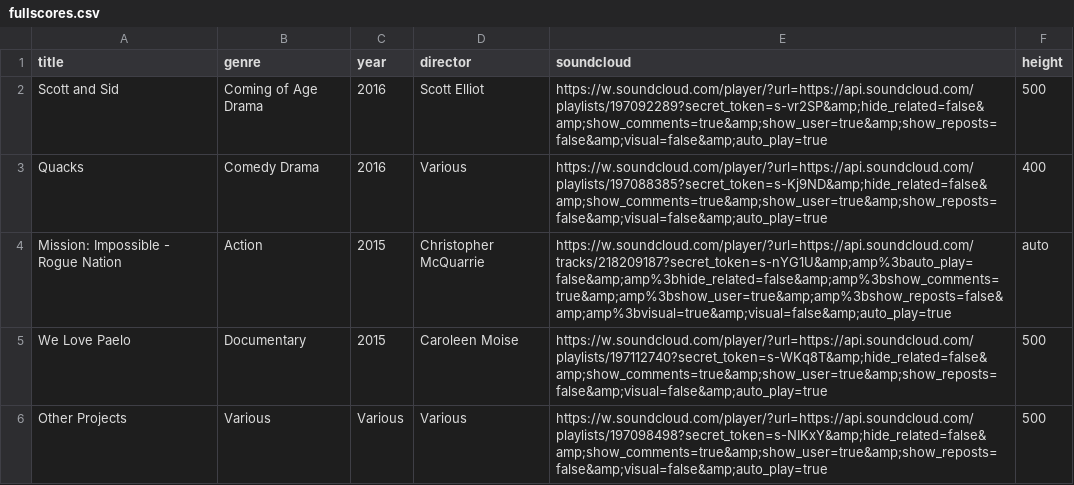
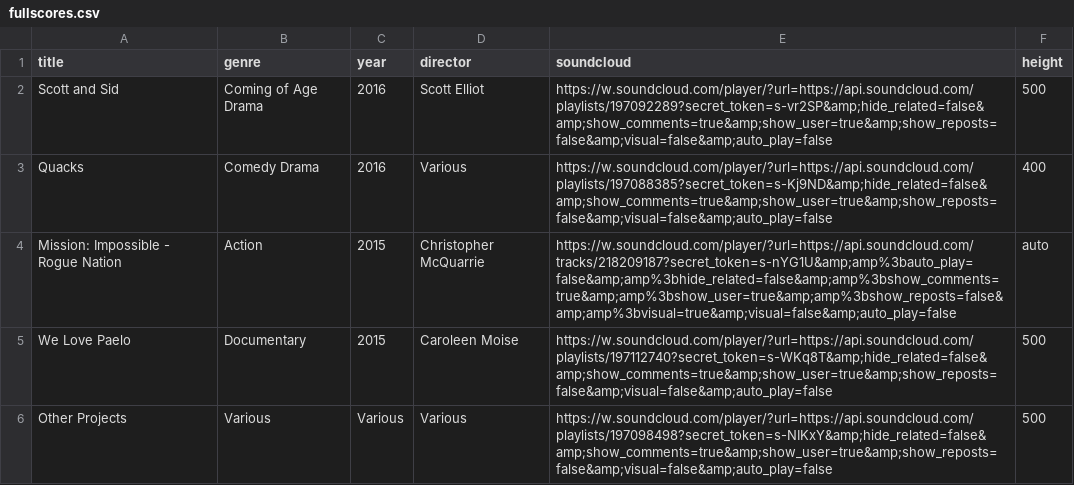
Before and after one commit to ianarber/ianarber-com, a CSV file: _data/clientarea/fullscores.csv, drawn as a sheet.

```diff
--- a/_data/clientarea/fullscores.csv
+++ b/_data/clientarea/fullscores.csv
@@ -1,6 +1,6 @@
 title,genre,year,director,soundcloud,height
-Scott and Sid,Coming of Age Drama,2016,Scott Elliot,https://w.soundcloud.com/player/?url=https://api.soundcloud.com/playlists/197092289?secret_token=s-vr2SP&amp;hide_related=false&amp;show_comments=true&amp;show_user=true&amp;show_reposts=false&amp;visual=false&amp;auto_play=true,500
-Quacks,Comedy Drama,2016,Various,https://w.soundcloud.com/player/?url=https://api.soundcloud.com/playlists/197088385?secret_token=s-Kj9ND&amp;hide_related=false&amp;show_comments=true&amp;show_user=true&amp;show_reposts=false&amp;visual=false&amp;auto_play=true,400
-Mission: Impossible - Rogue Nation,Action,2015,Christopher McQuarrie,https://w.soundcloud.com/player/?url=https://api.soundcloud.com/tracks/218209187?secret_token=s-nYG1U&amp;amp%3bauto_play=false&amp;amp%3bhide_related=false&amp;amp%3bshow_comments=true&amp;amp%3bshow_user=true&amp;amp%3bshow_reposts=false&amp;amp%3bvisual=true&amp;visual=false&amp;auto_play=true,auto
-We Love Paelo,Documentary,2015,Caroleen Moise,https://w.soundcloud.com/player/?url=https://api.soundcloud.com/playlists/197112740?secret_token=s-WKq8T&amp;hide_related=false&amp;show_comments=true&amp;show_user=true&amp;show_reposts=false&amp;visual=false&amp;auto_play=true,500
-Other Projects,Various,Various,Various,https://w.soundcloud.com/player/?url=https://api.soundcloud.com/playlists/197098498?secret_token=s-NIKxY&amp;hide_related=false&amp;show_comments=true&amp;show_user=true&amp;show_reposts=false&amp;visual=false&amp;auto_play=true,500
+Scott and Sid,Coming of Age Drama,2016,Scott Elliot,https://w.soundcloud.com/player/?url=https://api.soundcloud.com/playlists/197092289?secret_token=s-vr2SP&amp;hide_related=false&amp;show_comments=true&amp;show_user=true&amp;show_reposts=false&amp;visual=false&amp;auto_play=false,500
+Quacks,Comedy Drama,2016,Various,https://w.soundcloud.com/player/?url=https://api.soundcloud.com/playlists/197088385?secret_token=s-Kj9ND&amp;hide_related=false&amp;show_comments=true&amp;show_user=true&amp;show_reposts=false&amp;visual=false&amp;auto_play=false,400
+Mission: Impossible - Rogue Nation,Action,2015,Christopher McQuarrie,https://w.soundcloud.com/player/?url=https://api.soundcloud.com/tracks/218209187?secret_token=s-nYG1U&amp;amp%3bauto_play=false&amp;amp%3bhide_related=false&amp;amp%3bshow_comments=true&amp;amp%3bshow_user=true&amp;amp%3bshow_reposts=false&amp;amp%3bvisual=true&amp;visual=false&amp;auto_play=false,auto
+We Love Paelo,Documentary,2015,Caroleen Moise,https://w.soundcloud.com/player/?url=https://api.soundcloud.com/playlists/197112740?secret_token=s-WKq8T&amp;hide_related=false&amp;show_comments=true&amp;show_user=true&amp;show_reposts=false&amp;visual=false&amp;auto_play=false,500
+Other Projects,Various,Various,Various,https://w.soundcloud.com/player/?url=https://api.soundcloud.com/playlists/197098498?secret_token=s-NIKxY&amp;hide_related=false&amp;show_comments=true&amp;show_user=true&amp;show_reposts=false&amp;visual=false&amp;auto_play=false,500
```
Also changed, not shown: 29 other files.
